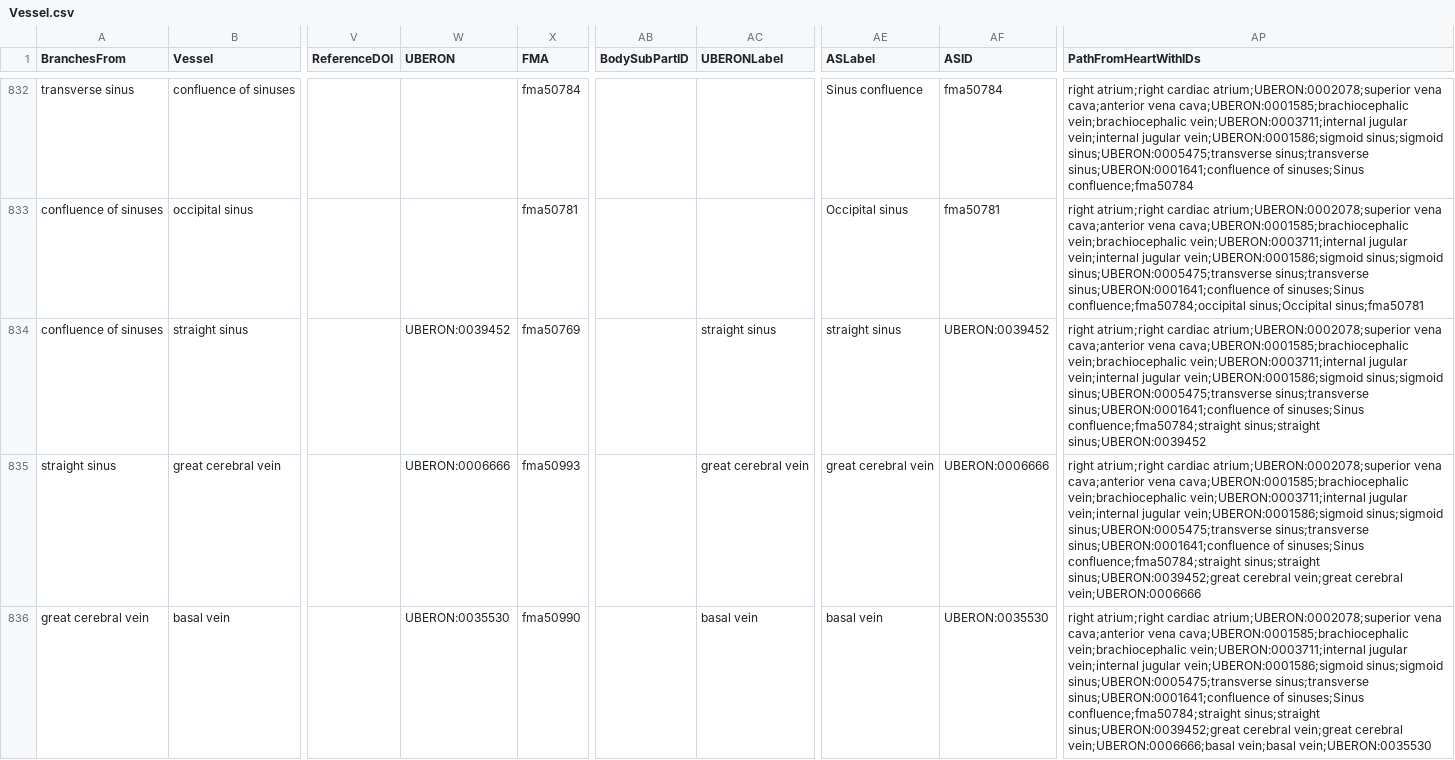
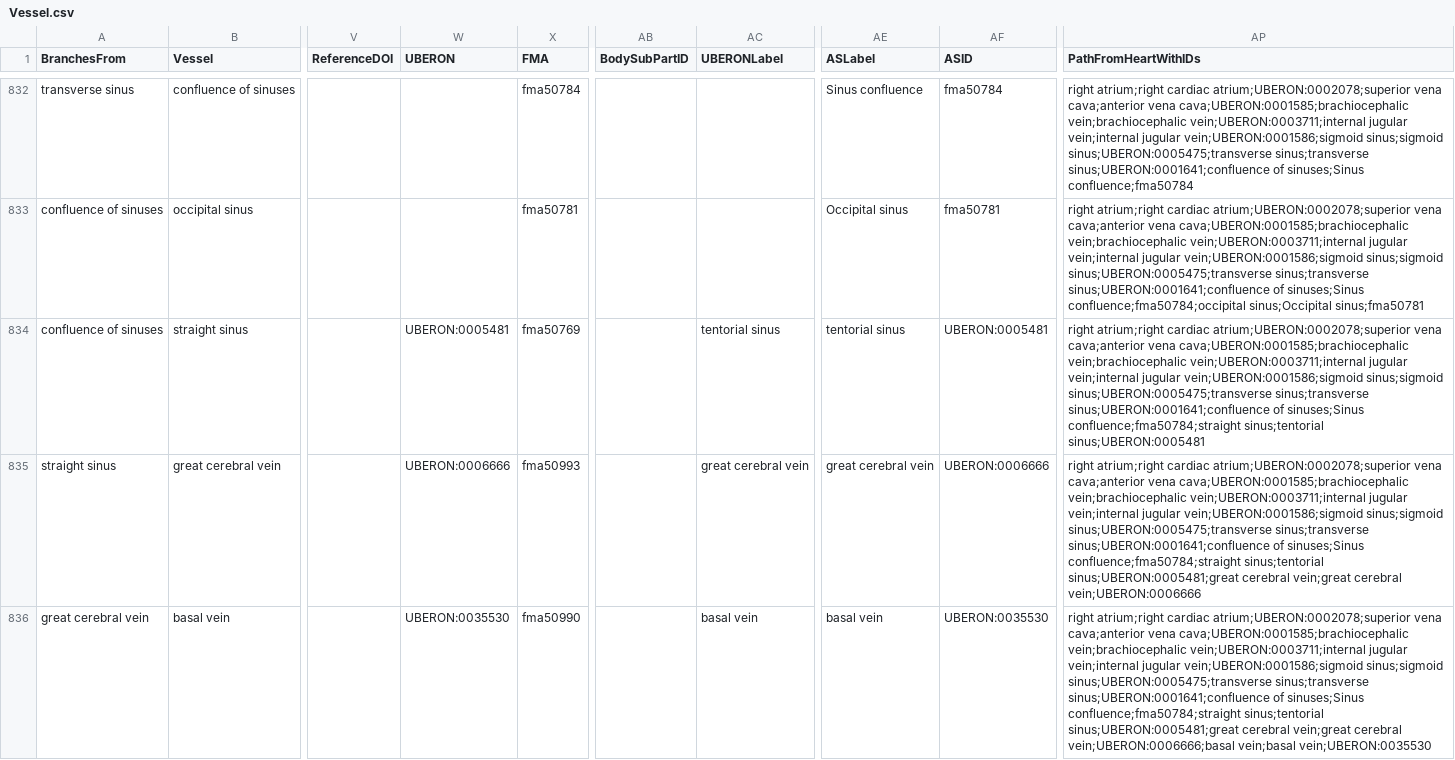
Before and after one commit to hubmapconsortium/hra-vccf, a CSV file: Vessel.csv, drawn as a sheet; only a part is shown, gaps mark what is left out; the diff covers the shown part only; the diff names each change by its address in the sheet, - before the commit and + after, or states it on an @@ line.

Commit message:
Add files via upload

```diff
--- a/Vessel.csv
+++ b/Vessel.csv
-W834 (UBERON): UBERON:0039452
+W834 (UBERON): UBERON:0005481
-AC834 (UBERONLabel): straight sinus
+AC834 (UBERONLabel): tentorial sinus
-AE834 (ASLabel): straight sinus
+AE834 (ASLabel): tentorial sinus
-AF834 (ASID): UBERON:0039452
+AF834 (ASID): UBERON:0005481
-AP834 (PathFromHeartWithIDs): …sinuses;Sinus confluence;fma50784;straight sinus;straight sinus;UBERON:0039452
+AP834 (PathFromHeartWithIDs): …sinuses;Sinus confluence;fma50784;straight sinus;tentorial sinus;UBERON:0005481
-AP835 (PathFromHeartWithIDs): …sinuses;Sinus confluence;fma50784;straight sinus;straight sinus;UBERON:0039452;great cerebral vein;great…
+AP835 (PathFromHeartWithIDs): …sinuses;Sinus confluence;fma50784;straight sinus;tentorial sinus;UBERON:0005481;great cerebral vein;great…
-AP836 (PathFromHeartWithIDs): …sinuses;Sinus confluence;fma50784;straight sinus;straight sinus;UBERON:0039452;great cerebral vein;great…
+AP836 (PathFromHeartWithIDs): …sinuses;Sinus confluence;fma50784;straight sinus;tentorial sinus;UBERON:0005481;great cerebral vein;great…
```
Also changed, not shown: 86 edited cells elsewhere in this file.
